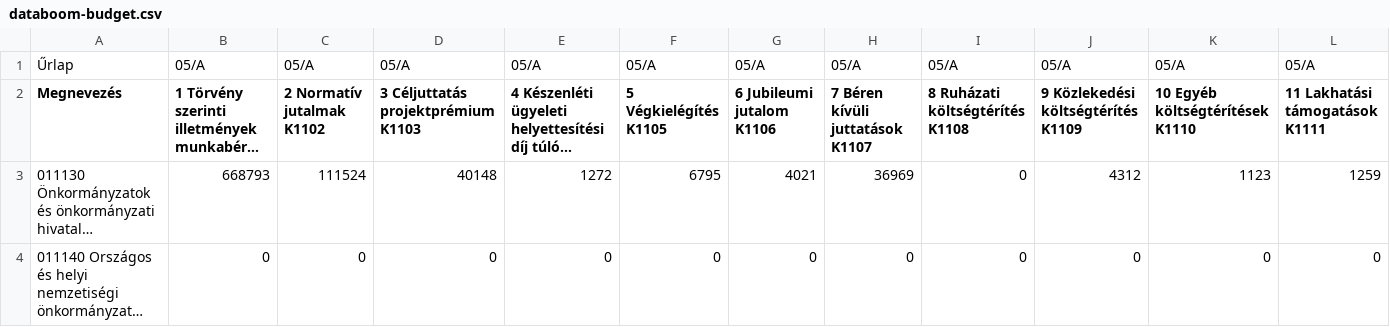
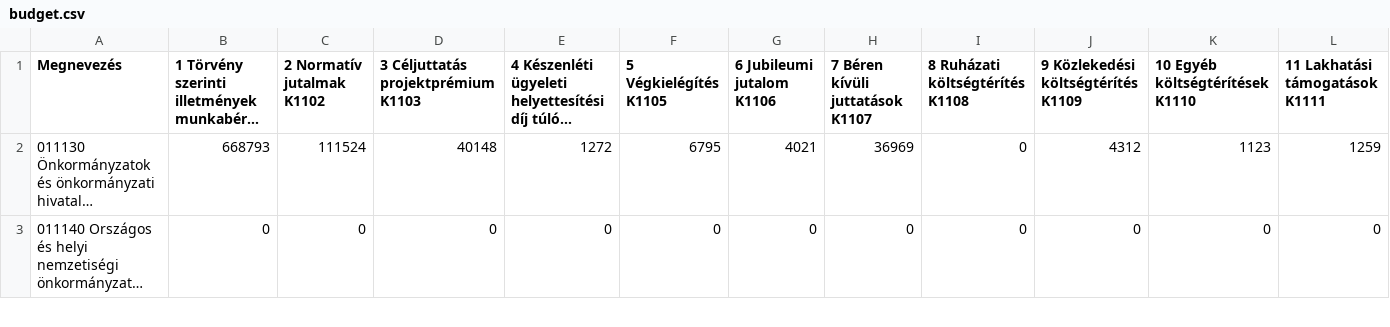
Before and after one commit to bpgergo/databoom, a CSV file: data/source-data/budget.csv (was data/databoom-budget.csv), drawn as a sheet; only a part is shown; long unchanged cells end in …; rows hold the shown columns only; the diff names each change by its address in the sheet, - before the commit and + after, or states it on an @@ line.

Commit message:
organize data, added openspending data package

```diff
--- a/data/databoom-budget.csv
+++ b/data/source-data/budget.csv
-row 1: Űrlap | 05/A | 05/A | 05/A | 05/A | 05/A | 05/A | 05/A | 05/A | 05/A | 05/A | 05/A
```
Also changed, not shown: 2 other files.
